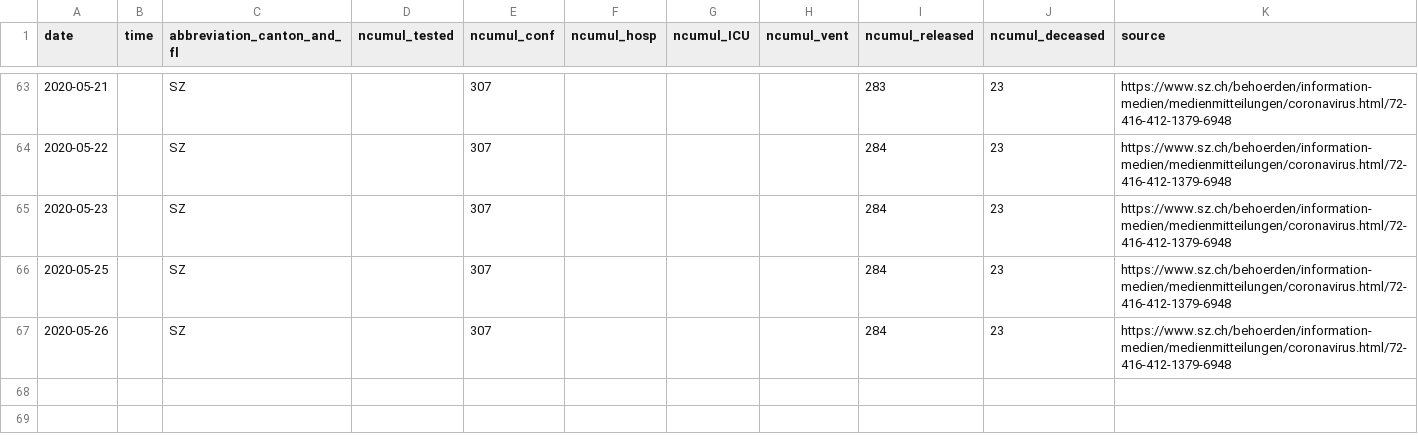
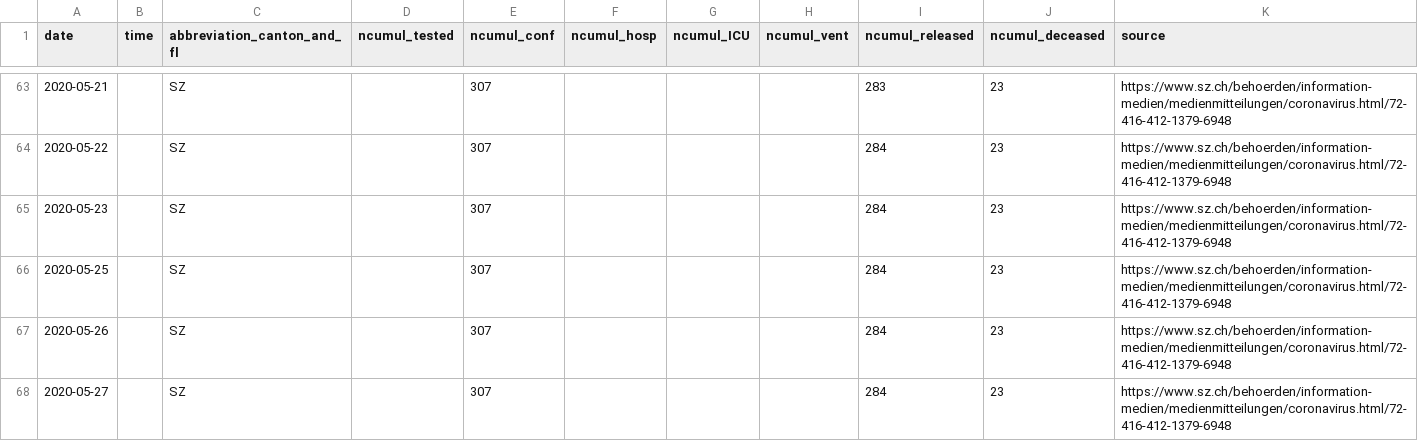
Before and after one commit to cclauss/covid_19, a CSV file: fallzahlen_kanton_total_csv/COVID19_Fallzahlen_Kanton_SZ_total.csv, drawn as a sheet; only a part is shown, gaps mark what is left out.

```diff
--- a/fallzahlen_kanton_total_csv/COVID19_Fallzahlen_Kanton_SZ_total.csv
+++ b/fallzahlen_kanton_total_csv/COVID19_Fallzahlen_Kanton_SZ_total.csv
@@ -67 +67,2 @@ date,time,abbreviation_canton_and_fl,ncumul_tested,ncumul_conf,ncumul_hosp,ncumu
 2020-05-26,"",SZ,"",307,"","","",284,23,https://www.sz.ch/behoerden/information-medien/medienmitteilungen/coronavirus.html/72-416-412-1379-6948
+2020-05-27,"",SZ,"",307,"","","",284,23,https://www.sz.ch/behoerden/information-medien/medienmitteilungen/coronavirus.html/72-416-412-1379-6948
```
